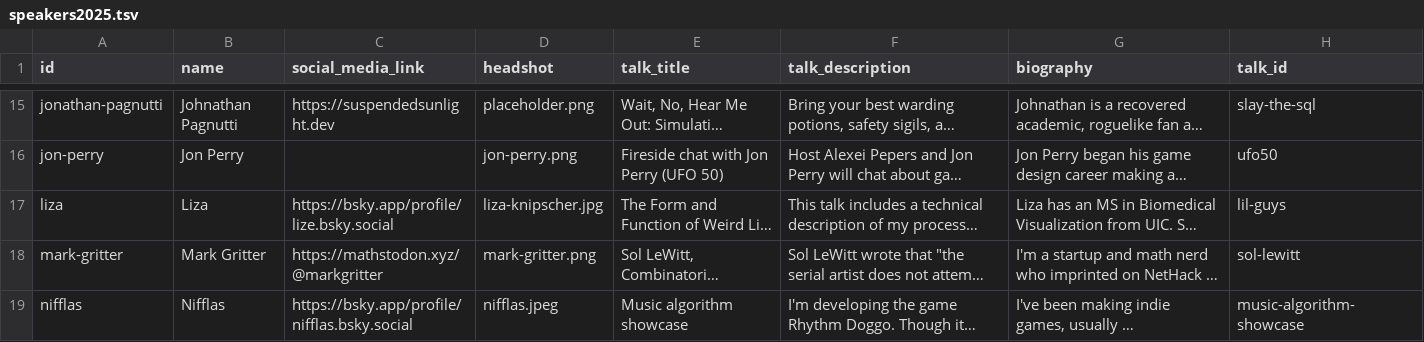
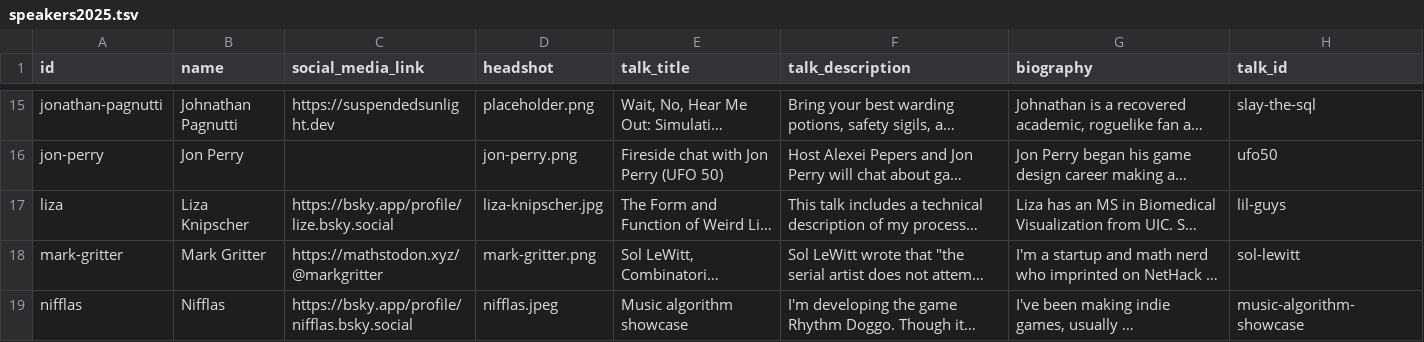
Before and after one commit to Roguelike-Celebration/roguelike.club, a TSV file: docs/speakers2025.tsv, drawn as a sheet; only a part is shown, gaps mark what is left out; long unchanged cells end in …; the diff names each change by its address in the sheet, - before the commit and + after, or states it on an @@ line.

Commit message:
Liza requested her surname in her speaker entry

```diff
--- a/docs/speakers2025.tsv
+++ b/docs/speakers2025.tsv
-B17 (name): Liza
+B17 (name): Liza Knipscher
```
